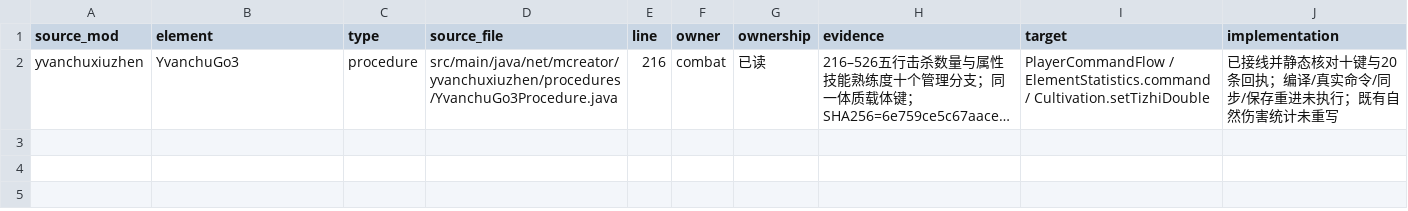
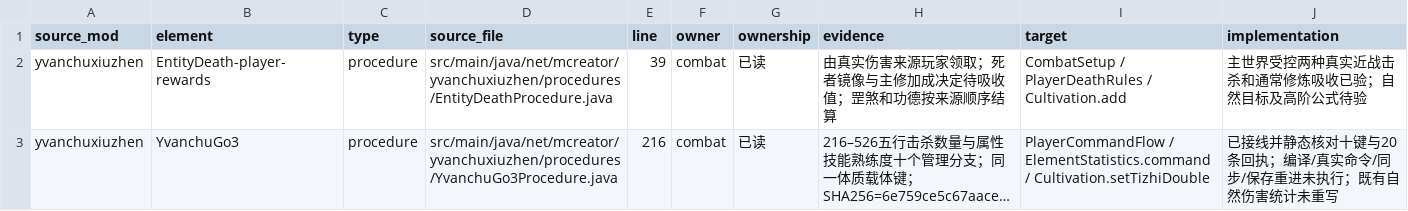
Before and after one commit to Shane77ly/yvanchuxiuzhen-1.21.1, a CSV file: docs/systems/combat/ledger/source-evidence.csv, drawn as a sheet; long unchanged cells end in …; the diff names each change by its address in the sheet, - before the commit and + after, or states it on an @@ line.

Commit message:
port: restore Renjian death and ordinary combat cultivation

```diff
--- a/docs/systems/combat/ledger/source-evidence.csv
+++ b/docs/systems/combat/ledger/source-evidence.csv
+row 2: yvanchuxiuzhen | EntityDeath-player-rewards | procedure | src/main/java/net/mcreator/yvanchuxiuzhen/procedures/EntityDeathProcedure.java | 39 | combat | 已读 | 由真实伤害来源玩家领取；死者镜像与主修加成决定待吸收值；罡煞和功德按来源顺序结算 | CombatSetup / PlayerDeathRules / Cultivation.add | 主世界受控两种真实近战击杀和通常修炼吸收已验；自然目标及高阶公式待验
```
Also changed, not shown: docs/systems/xiulian/ledger/source-evidence.csv, 18 other files.
